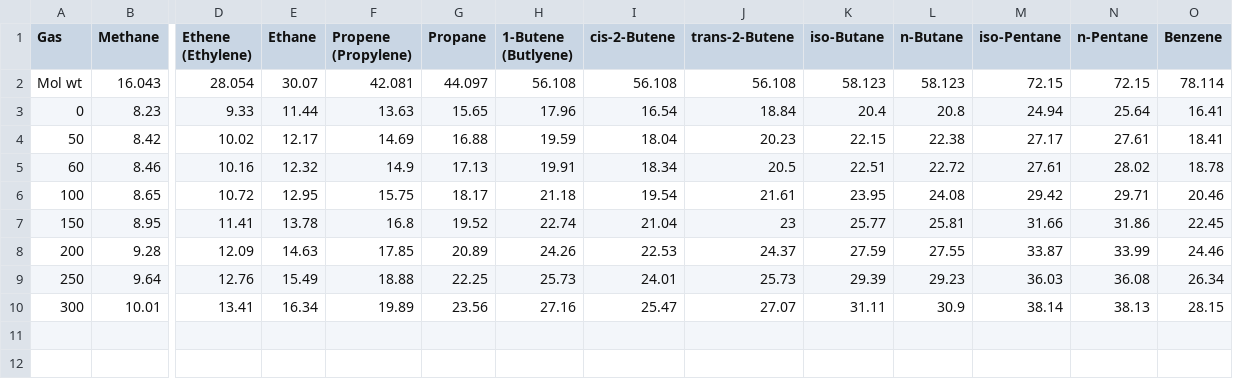
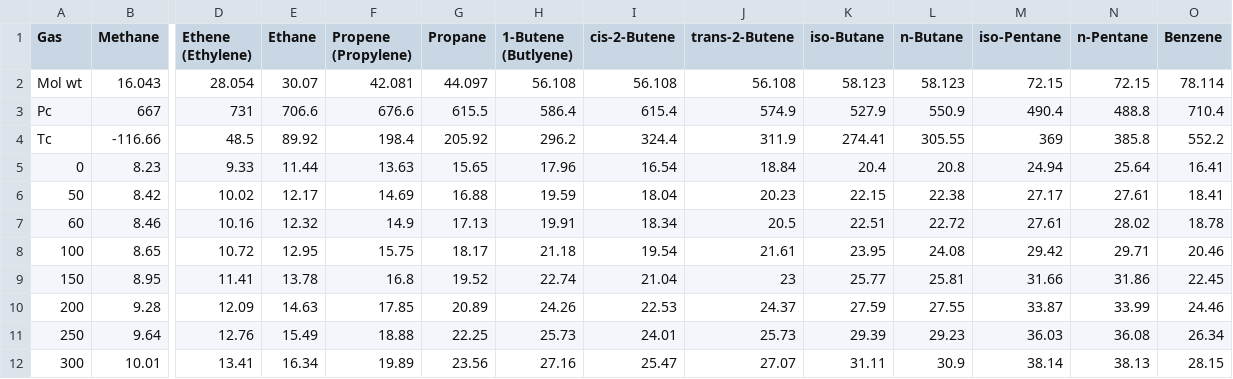
Before and after one commit to Ahmedhassan676/compressor_evaluation, a CSV file: comp.csv, drawn as a sheet; only a part is shown, gaps mark what is left out; rows hold the shown columns only; the diff names each change by its address in the sheet, - before the commit and + after, or states it on an @@ line.

Commit message:
critical values added

```diff
--- a/comp.csv
+++ b/comp.csv
+row 3: Pc | 667 | 731 | 706.6 | 676.6 | 615.5 | 586.4 | 615.4 | 574.9 | 527.9 | 550.9 | 490.4 | 488.8 | 710.4
+row 4: Tc | -116.66 | 48.5 | 89.92 | 198.4 | 205.92 | 296.2 | 324.4 | 311.9 | 274.41 | 305.55 | 369 | 385.8 | 552.2
```
